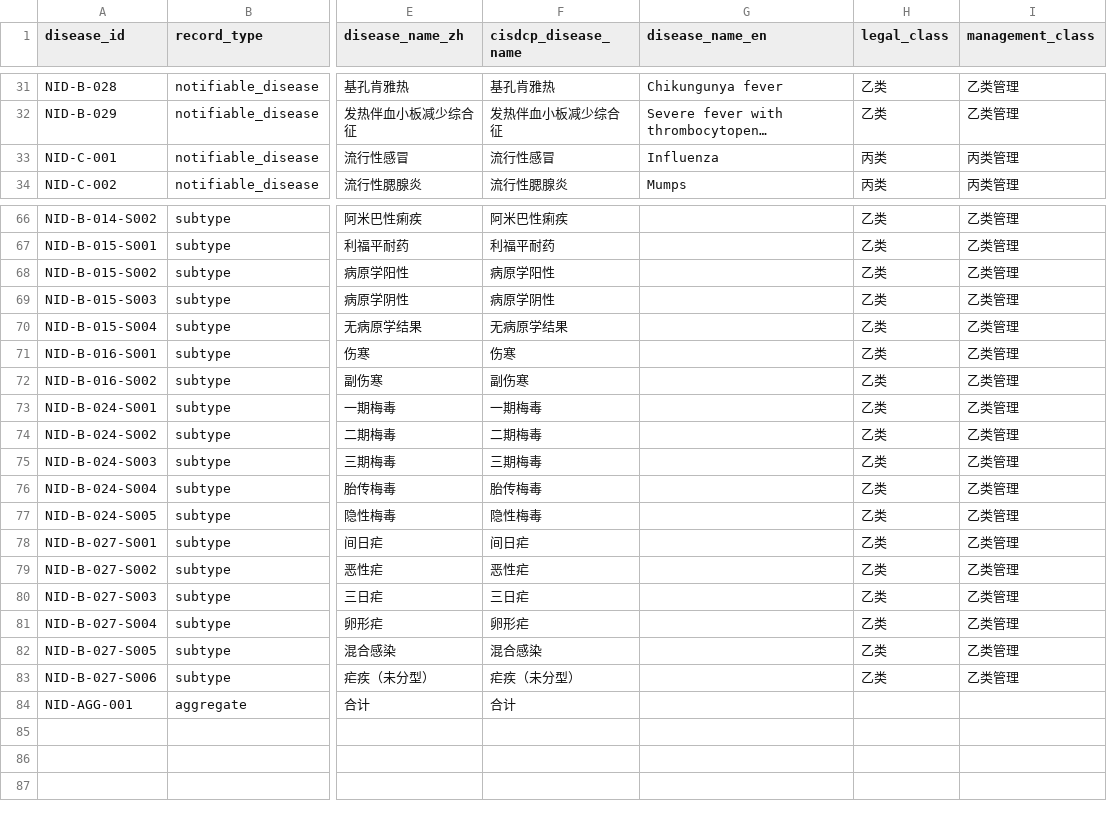
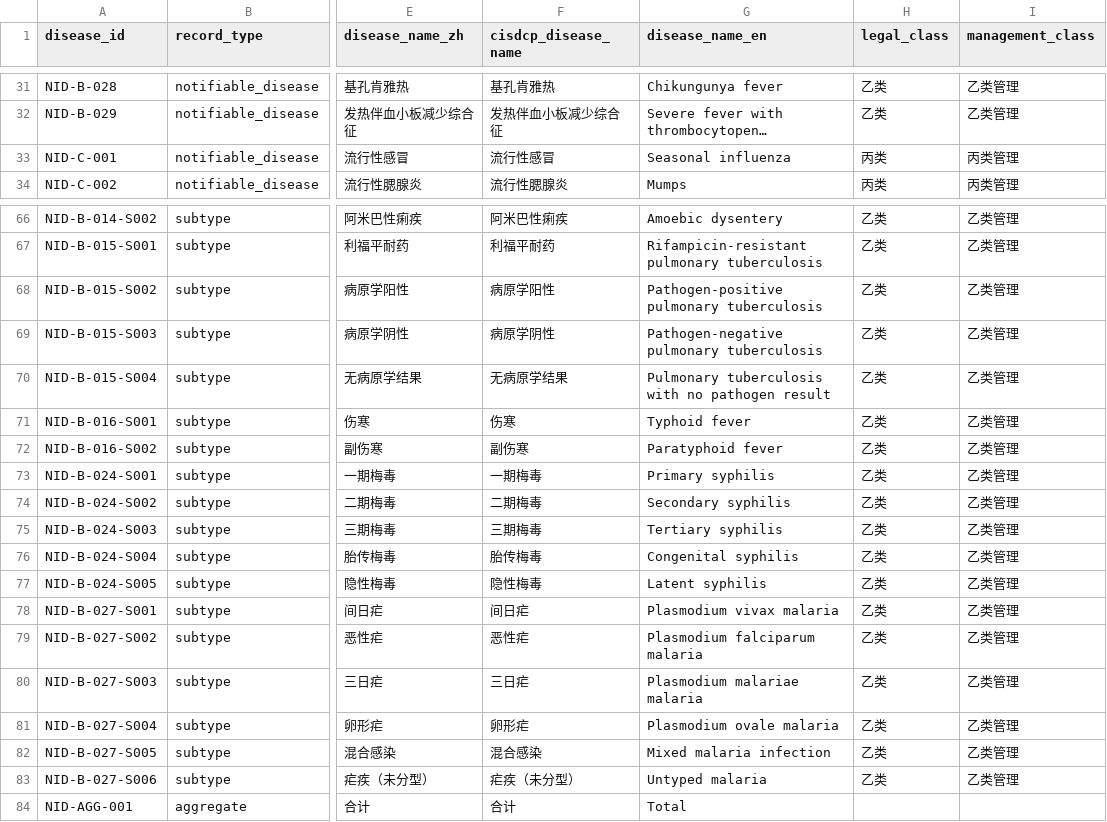
Before and after one commit to Wyrdledger/china-nids-dictionary, a CSV file: data/nids_history.csv, drawn as a sheet; only a part is shown, gaps mark what is left out; long unchanged cells end in …; the diff covers the shown part only; the diff names each change by its address in the sheet, - before the commit and + after, or states it on an @@ line.

Commit message:
refine English disease names

```diff
--- a/data/nids_history.csv
+++ b/data/nids_history.csv
-G33 (disease_name_en): Influenza
+G33 (disease_name_en): Seasonal influenza
-G66 (disease_name_en): (empty)
+G66 (disease_name_en): Amoebic dysentery
-G67 (disease_name_en): (empty)
+G67 (disease_name_en): Rifampicin-resistant pulmonary tuberculosis
-G68 (disease_name_en): (empty)
+G68 (disease_name_en): Pathogen-positive pulmonary tuberculosis
-G69 (disease_name_en): (empty)
+G69 (disease_name_en): Pathogen-negative pulmonary tuberculosis
-G70 (disease_name_en): (empty)
+G70 (disease_name_en): Pulmonary tuberculosis with no pathogen result
-G71 (disease_name_en): (empty)
+G71 (disease_name_en): Typhoid fever
-G72 (disease_name_en): (empty)
+G72 (disease_name_en): Paratyphoid fever
-G73 (disease_name_en): (empty)
+G73 (disease_name_en): Primary syphilis
-G74 (disease_name_en): (empty)
+G74 (disease_name_en): Secondary syphilis
-G75 (disease_name_en): (empty)
+G75 (disease_name_en): Tertiary syphilis
-G76 (disease_name_en): (empty)
+G76 (disease_name_en): Congenital syphilis
-G77 (disease_name_en): (empty)
+G77 (disease_name_en): Latent syphilis
-G78 (disease_name_en): (empty)
+G78 (disease_name_en): Plasmodium vivax malaria
-G79 (disease_name_en): (empty)
+G79 (disease_name_en): Plasmodium falciparum malaria
-G80 (disease_name_en): (empty)
+G80 (disease_name_en): Plasmodium malariae malaria
-G81 (disease_name_en): (empty)
+G81 (disease_name_en): Plasmodium ovale malaria
-G82 (disease_name_en): (empty)
+G82 (disease_name_en): Mixed malaria infection
-G83 (disease_name_en): (empty)
+G83 (disease_name_en): Untyped malaria
-G84 (disease_name_en): (empty)
+G84 (disease_name_en): Total
```
Also changed, not shown: 29 edited cells elsewhere in this file, 6 other files.
